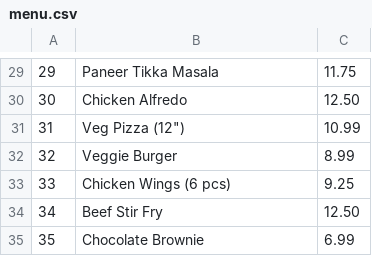
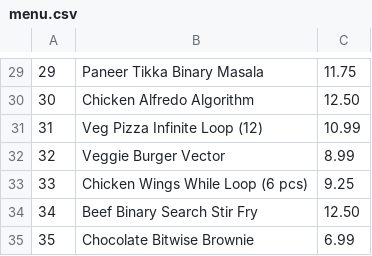
Before and after one commit to Tanmay20000/Coding_Den, a CSV file: menu.csv, drawn as a sheet; only a part is shown, gaps mark what is left out; the diff covers the shown part only.

```diff
--- a/menu.csv
+++ b/menu.csv
@@ -29,7 +29,7 @@
-29,Paneer Tikka Masala,11.75
-30,Chicken Alfredo,12.50
-31,Veg Pizza (12"),10.99
-32,Veggie Burger,8.99
-33,Chicken Wings (6 pcs),9.25
-34,Beef Stir Fry,12.50
-35,Chocolate Brownie,6.99
+29,Paneer Tikka Binary Masala,11.75
+30,Chicken Alfredo Algorithm,12.50
+31,Veg Pizza Infinite Loop (12),10.99
+32,Veggie Burger Vector,8.99
+33,Chicken Wings While Loop (6 pcs),9.25
+34,Beef Binary Search Stir Fry,12.50
+35,Chocolate Bitwise Brownie,6.99
```
Also changed, not shown: 28 edited cells elsewhere in this file, guestList.csv, 3 other files.
